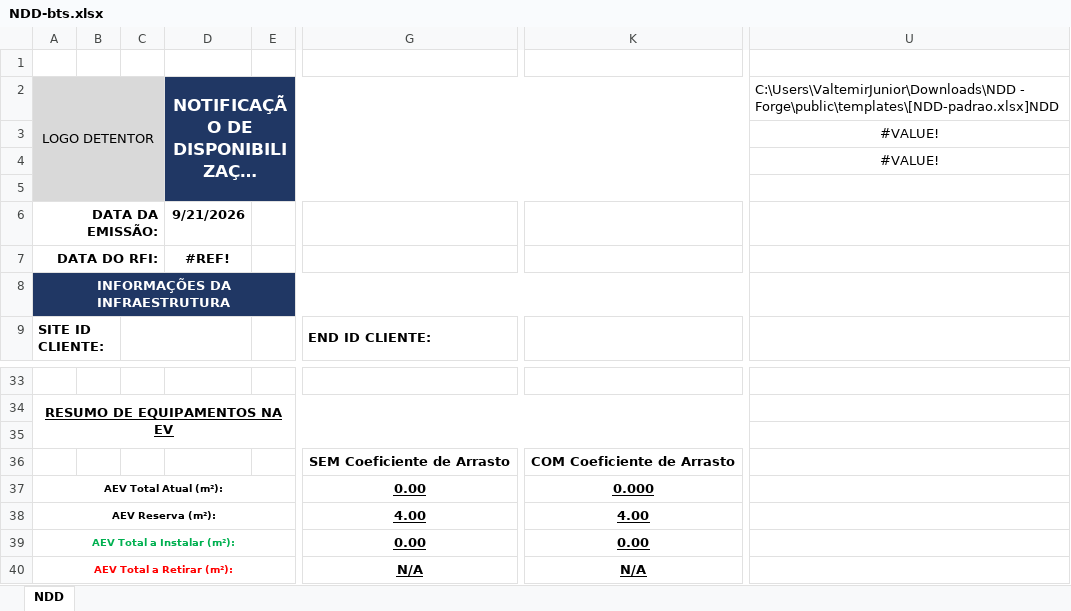
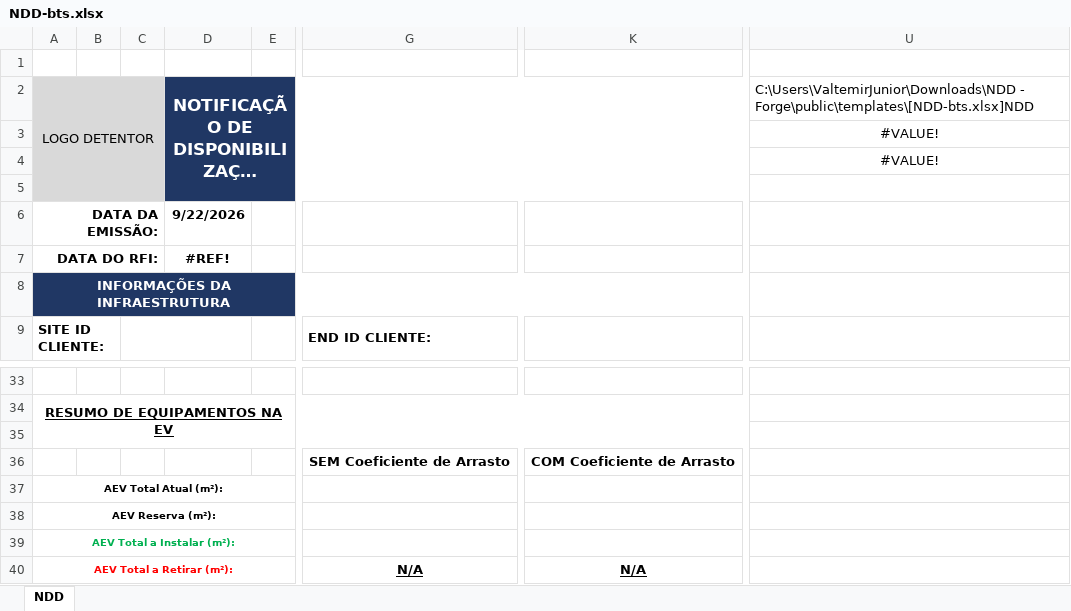
Before and after one commit to ValtemirFeliciano/web-ndd-tim, an Excel workbook: public/templates/NDD-bts.xlsx, sheet NDD, drawn as a sheet; only a part is shown, gaps mark what is left out; long unchanged cells end in …; values as stored, in another font and other column widths than the file's, no borders; charts and pictures not drawn; the diff names each change by its address in the sheet, - before the commit and + after, or states it on an @@ line.

```diff
--- a/public/templates/NDD-bts.xlsx (sheet NDD)
+++ b/public/templates/NDD-bts.xlsx (sheet NDD)
-U2: C:\Users\ValtemirJunior\Downloads\NDD - Forge\public\templates\[NDD-padrao.xlsx]NDD
+U2: C:\Users\ValtemirJunior\Downloads\NDD - Forge\public\templates\[NDD-bts.xlsx]NDD
-D6: 9/21/2026
+D6: 9/22/2026
-G37: 0.00
+G37: (empty)
-K37: 0.000
+K37: (empty)
-G38: 4.00
+G38: (empty)
-K38: 4.00
+K38: (empty)
-G39: 0.00
+G39: (empty)
-K39: 0.00
+K39: (empty)
```
Also changed, not shown: public/templates/NDD-collo.xlsx.
